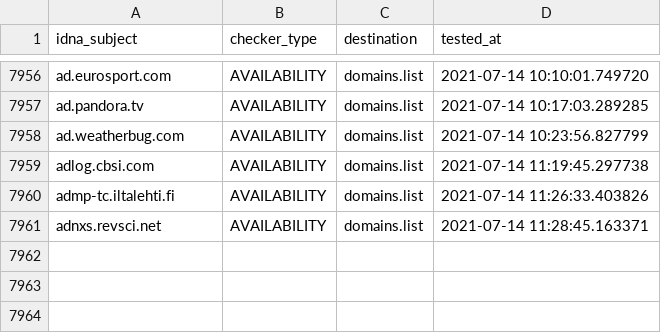
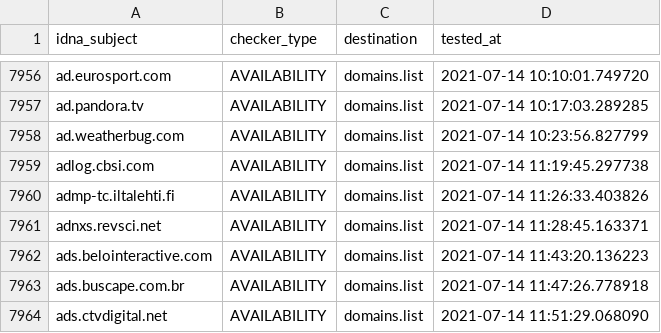
Before and after one commit to Ultimate-Hosts-Blacklist/Michael_Trimms_Hosts, a CSV file: .pyfunceble/inactive.csv, drawn as a sheet; only a part is shown, gaps mark what is left out.

```diff
--- a/.pyfunceble/inactive.csv
+++ b/.pyfunceble/inactive.csv
@@ -7961 +7961,4 @@ admp-tc.iltalehti.fi,AVAILABILITY,domains.list,2021-07-14 11:26:33.403826
 adnxs.revsci.net,AVAILABILITY,domains.list,2021-07-14 11:28:45.163371
+ads.belointeractive.com,AVAILABILITY,domains.list,2021-07-14 11:43:20.136223
+ads.buscape.com.br,AVAILABILITY,domains.list,2021-07-14 11:47:26.778918
+ads.ctvdigital.net,AVAILABILITY,domains.list,2021-07-14 11:51:29.068090
```
Also changed, not shown: 12 other files.
